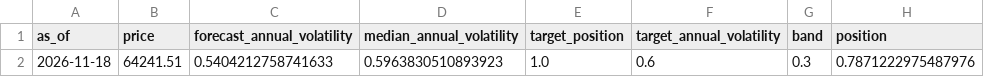
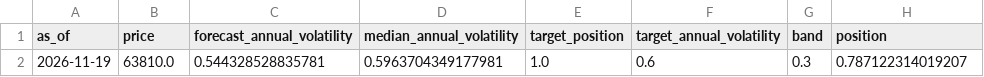
Before and after one commit to quasinbox-netizen/btc-cycle-lab, a CSV file: data/processed/sizing_today.csv, drawn as a sheet; removed rows and columns are numbered as before the commit, all else as after; the diff names each change by its address in the sheet, - before the commit and + after, or states it on an @@ line.

```diff
--- a/data/processed/sizing_today.csv
+++ b/data/processed/sizing_today.csv
-row 2: 2026-11-18 | 64241.51 | 0.5404212758741633 | 0.5963830510893923 | 1.0 | 0.6 | 0.3 | 0.7871222975487976
+row 2: 2026-11-19 | 63810.0 | 0.544328528835781 | 0.5963704349177981 | 1.0 | 0.6 | 0.3 | 0.787122314019207
```
Also changed, not shown: data/processed/rank_history.csv, data/processed/sizing_comparison.csv, 9 other files.
